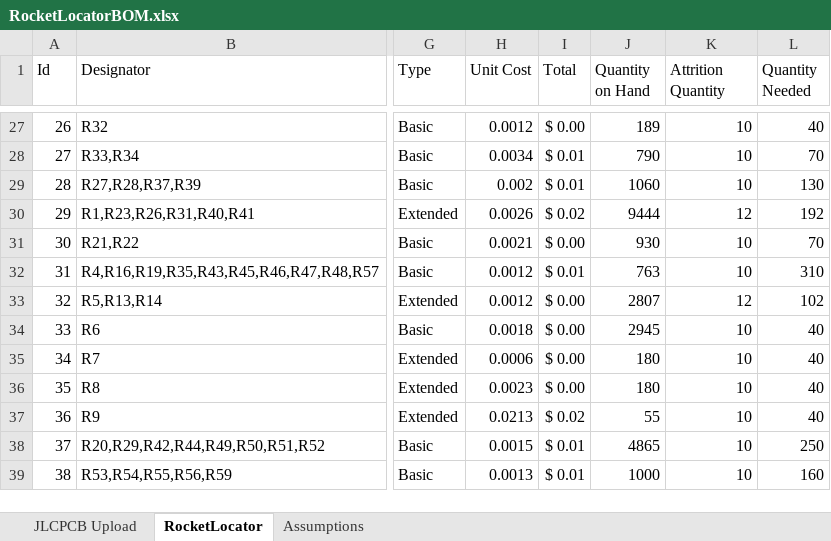
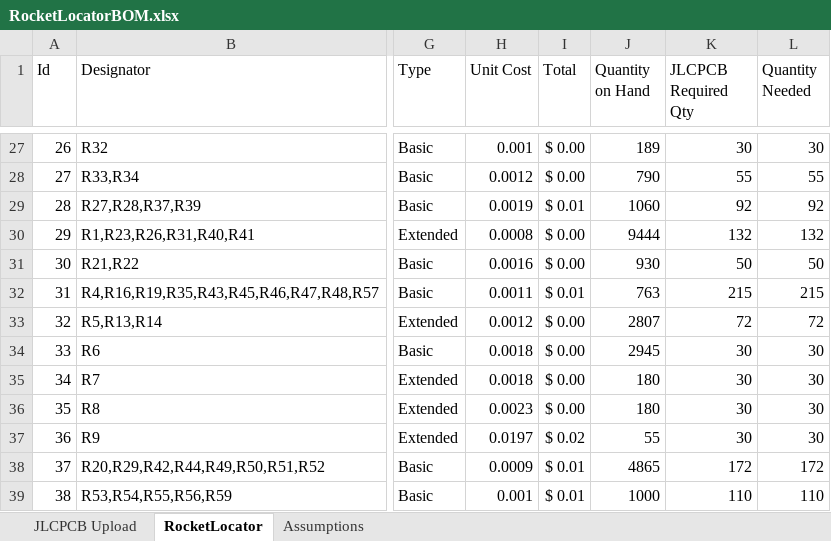
Before and after one commit to fschroer/steam-pigeon-locator-hardware, an Excel workbook: BOM/RocketLocatorBOM.xlsx, sheet RocketLocator, drawn as a sheet; only a part is shown, gaps mark what is left out; values as stored, in another font and other column widths than the file's, no borders; table styles not drawn; the diff covers the shown part only; the diff names each change by its address in the sheet, - before the commit and + after, or states it on an @@ line.

```diff
--- a/BOM/RocketLocatorBOM.xlsx (sheet RocketLocator)
+++ b/BOM/RocketLocatorBOM.xlsx (sheet RocketLocator)
-K1: Attrition Quantity
+K1: JLCPCB Required Qty
-H27 (Unit Cost): 0.0012
+H27 (Unit Cost): 0.001
-K27 (JLCPCB Required Qty): 10
+K27 (JLCPCB Required Qty): 30
-L27 (Quantity Needed): 40
+L27 (Quantity Needed): 30
-H28 (Unit Cost): 0.0034
+H28 (Unit Cost): 0.0012
-I28 (Total): $ 0.01
+I28 (Total): $ 0.00
-K28 (JLCPCB Required Qty): 10
+K28 (JLCPCB Required Qty): 55
-L28 (Quantity Needed): 70
+L28 (Quantity Needed): 55
-H29 (Unit Cost): 0.002
+H29 (Unit Cost): 0.0019
-K29 (JLCPCB Required Qty): 10
+K29 (JLCPCB Required Qty): 92
-L29 (Quantity Needed): 130
+L29 (Quantity Needed): 92
-H30 (Unit Cost): 0.0026
+H30 (Unit Cost): 0.0008
-I30 (Total): $ 0.02
+I30 (Total): $ 0.00
-K30 (JLCPCB Required Qty): 12
+K30 (JLCPCB Required Qty): 132
-L30 (Quantity Needed): 192
+L30 (Quantity Needed): 132
-H31 (Unit Cost): 0.0021
+H31 (Unit Cost): 0.0016
-K31 (JLCPCB Required Qty): 10
+K31 (JLCPCB Required Qty): 50
-L31 (Quantity Needed): 70
+L31 (Quantity Needed): 50
-H32 (Unit Cost): 0.0012
+H32 (Unit Cost): 0.0011
-K32 (JLCPCB Required Qty): 10
+K32 (JLCPCB Required Qty): 215
-L32 (Quantity Needed): 310
+L32 (Quantity Needed): 215
-K33 (JLCPCB Required Qty): 12
+K33 (JLCPCB Required Qty): 72
-L33 (Quantity Needed): 102
+L33 (Quantity Needed): 72
-K34:K37 (JLCPCB Required Qty): 10
+K34:K37 (JLCPCB Required Qty): 30
-L34:L37 (Quantity Needed): 40
+L34:L37 (Quantity Needed): 30
-H35 (Unit Cost): 0.0006
+H35 (Unit Cost): 0.0018
-H37 (Unit Cost): 0.0213
+H37 (Unit Cost): 0.0197
-H38 (Unit Cost): 0.0015
+H38 (Unit Cost): 0.0009
-K38 (JLCPCB Required Qty): 10
+K38 (JLCPCB Required Qty): 172
-L38 (Quantity Needed): 250
+L38 (Quantity Needed): 172
-H39 (Unit Cost): 0.0013
+H39 (Unit Cost): 0.001
-K39 (JLCPCB Required Qty): 10
+K39 (JLCPCB Required Qty): 110
-L39 (Quantity Needed): 160
+L39 (Quantity Needed): 110
```
Also changed, not shown: 239 edited cells elsewhere in this sheet, sheet Assumptions, formulas that keep their value.
